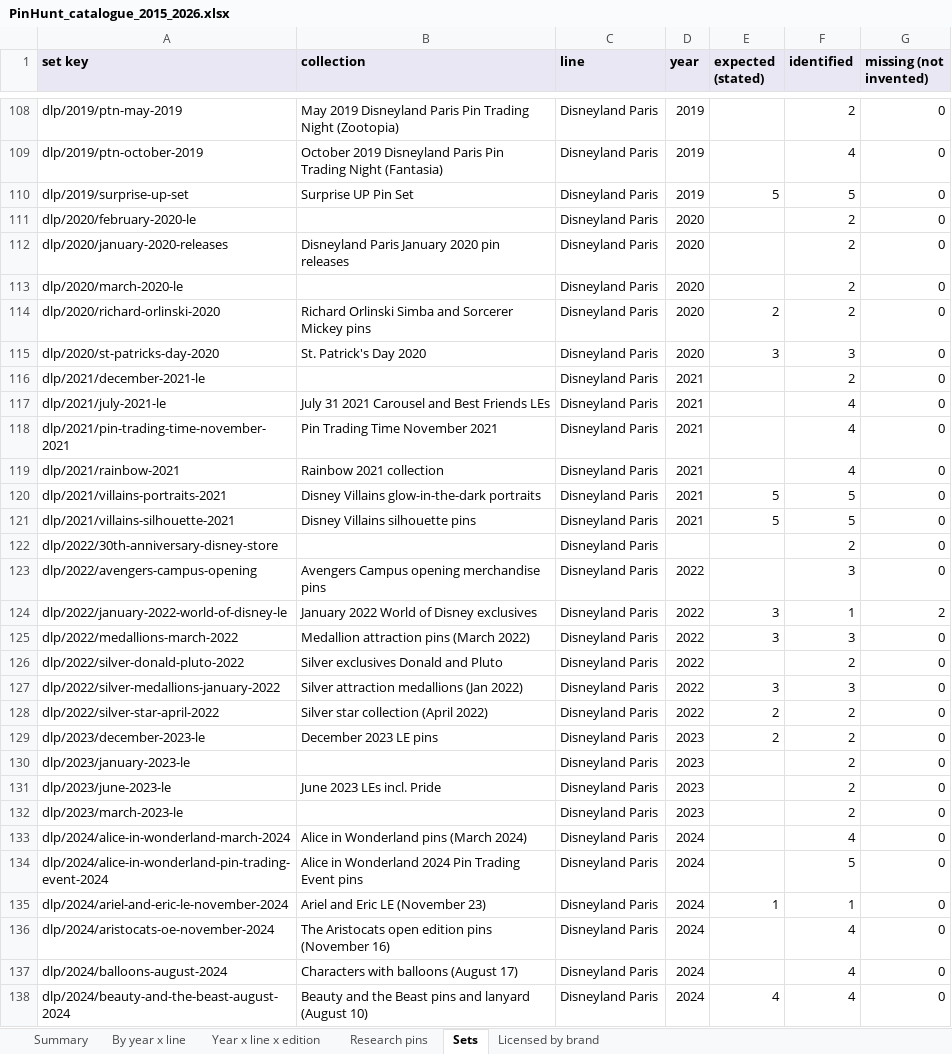
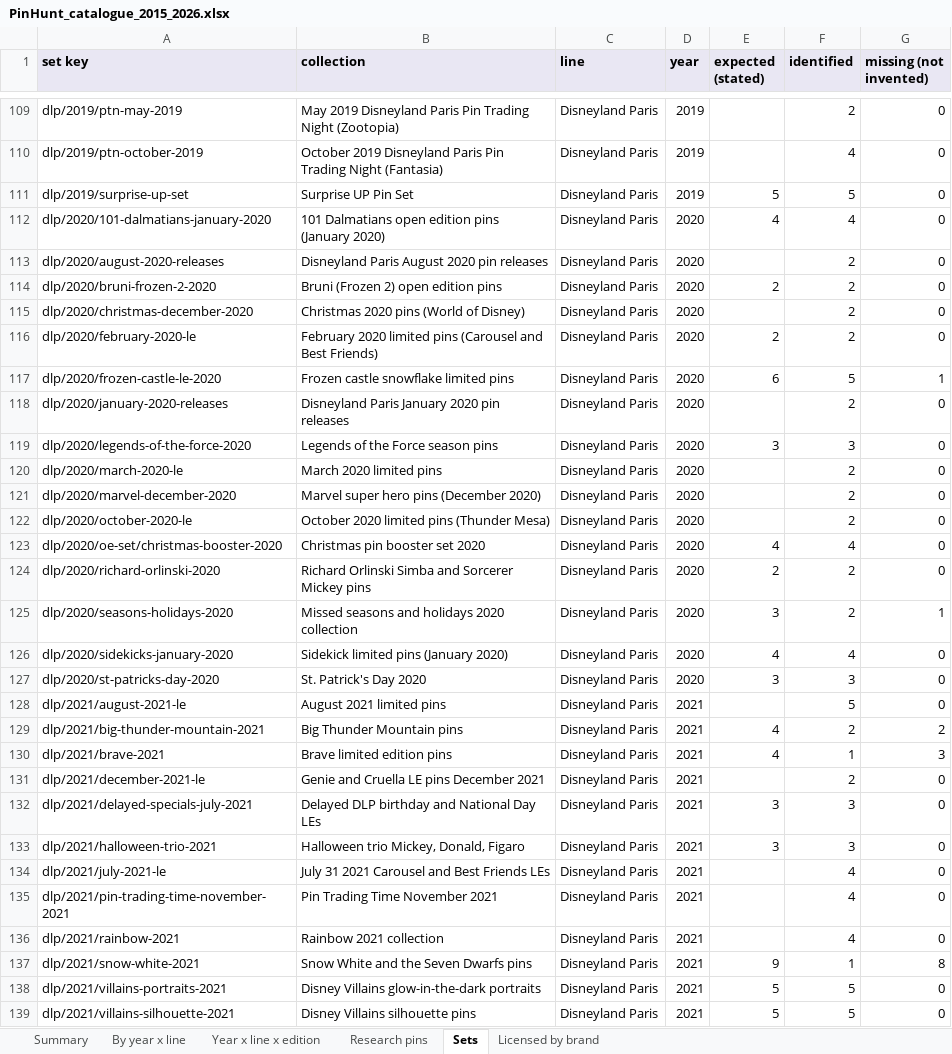
Before and after one commit to alperahmet1990-debug/Pin-hunt-uk, an Excel workbook: docs/research/catalogue-backfill/PinHunt_catalogue_2015_2026.xlsx, sheet Sets, drawn as a sheet; only a part is shown, gaps mark what is left out; the shorter side is filled out with more unchanged rows; values as stored, in another font and other column widths than the file's, no borders; addresses are those after the commit; the diff covers the shown part only; the diff names each change by its address in the sheet, - before the commit and + after, or states it on an @@ line.

```diff
--- a/docs/research/catalogue-backfill/PinHunt_catalogue_2015_2026.xlsx (sheet Sets)
+++ b/docs/research/catalogue-backfill/PinHunt_catalogue_2015_2026.xlsx (sheet Sets)
+row 112: dlp/2020/101-dalmatians-january-2020 | 101 Dalmatians open edition pins (January 2020) | Disneyland Paris | 2020 | 4 | 4 | 0
+row 113: dlp/2020/august-2020-releases | Disneyland Paris August 2020 pin releases | Disneyland Paris | 2020 |  | 2 | 0
+row 114: dlp/2020/bruni-frozen-2-2020 | Bruni (Frozen 2) open edition pins | Disneyland Paris | 2020 | 2 | 2 | 0
+row 115: dlp/2020/christmas-december-2020 | Christmas 2020 pins (World of Disney) | Disneyland Paris | 2020 |  | 2 | 0
-B116 (collection): (empty)
+B116 (collection): February 2020 limited pins (Carousel and Best Friends)
-E116 (expected (stated)): (empty)
+E116 (expected (stated)): 2
+row 117: dlp/2020/frozen-castle-le-2020 | Frozen castle snowflake limited pins | Disneyland Paris | 2020 | 6 | 5 | 1
+row 119: dlp/2020/legends-of-the-force-2020 | Legends of the Force season pins | Disneyland Paris | 2020 | 3 | 3 | 0
-B120 (collection): (empty)
+B120 (collection): March 2020 limited pins
+row 121: dlp/2020/marvel-december-2020 | Marvel super hero pins (December 2020) | Disneyland Paris | 2020 |  | 2 | 0
+row 122: dlp/2020/october-2020-le | October 2020 limited pins (Thunder Mesa) | Disneyland Paris | 2020 |  | 2 | 0
+row 123: dlp/2020/oe-set/christmas-booster-2020 | Christmas pin booster set 2020 | Disneyland Paris | 2020 | 4 | 4 | 0
+row 125: dlp/2020/seasons-holidays-2020 | Missed seasons and holidays 2020 collection | Disneyland Paris | 2020 | 3 | 2 | 1
+row 126: dlp/2020/sidekicks-january-2020 | Sidekick limited pins (January 2020) | Disneyland Paris | 2020 | 4 | 4 | 0
+row 128: dlp/2021/august-2021-le | August 2021 limited pins | Disneyland Paris | 2021 |  | 5 | 0
+row 129: dlp/2021/big-thunder-mountain-2021 | Big Thunder Mountain pins | Disneyland Paris | 2021 | 4 | 2 | 2
+row 130: dlp/2021/brave-2021 | Brave limited edition pins | Disneyland Paris | 2021 | 4 | 1 | 3
-B131 (collection): (empty)
+B131 (collection): Genie and Cruella LE pins December 2021
+row 132: dlp/2021/delayed-specials-july-2021 | Delayed DLP birthday and National Day LEs | Disneyland Paris | 2021 | 3 | 3 | 0
+row 133: dlp/2021/halloween-trio-2021 | Halloween trio Mickey, Donald, Figaro | Disneyland Paris | 2021 | 3 | 3 | 0
+row 137: dlp/2021/snow-white-2021 | Snow White and the Seven Dwarfs pins | Disneyland Paris | 2021 | 9 | 1 | 8
```
Also changed, not shown: 14 added rows and 7 edited cells elsewhere in this sheet, sheet Research pins, sheet Year x line x edition, sheet By year x line, sheet Summary, 14 other files.
